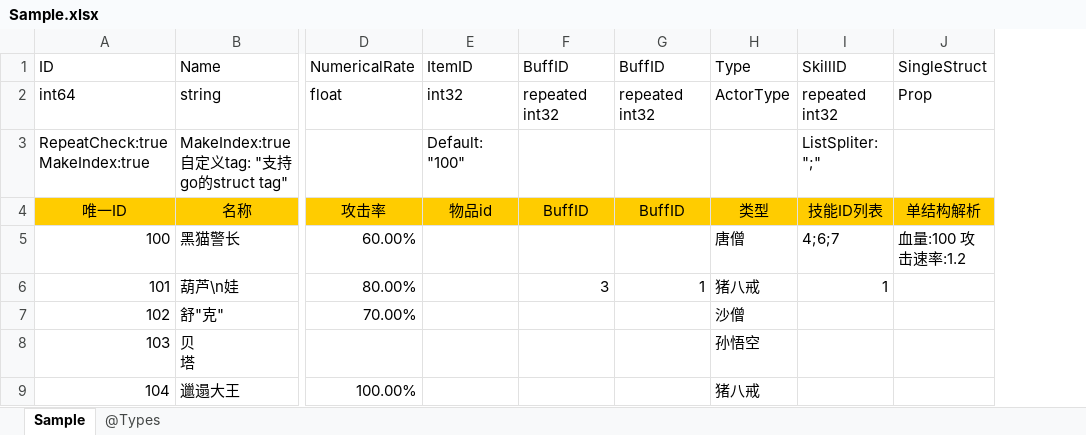
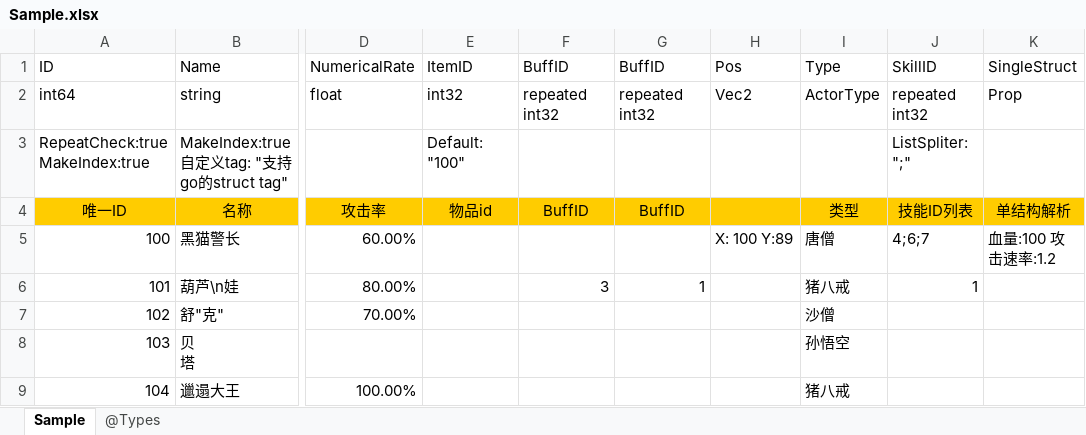
Before and after one commit to davyxu/tabtoy, an Excel workbook: exportorv2/example/Sample.xlsx, sheet Sample, drawn as a sheet; only a part is shown, gaps mark what is left out; values as stored, in another font and other column widths than the file's, no borders; charts and pictures not drawn; the diff names each change by its address in the sheet, - before the commit and + after, or states it on an @@ line.

```diff
--- a/exportorv2/example/Sample.xlsx (sheet Sample)
+++ b/exportorv2/example/Sample.xlsx (sheet Sample)
+column H, rows 1-5: Pos | Vec2 |  |  | X: 100 Y:89
```
Also changed, not shown: exportorv2/example/Globals.xlsx, 14 other files.
